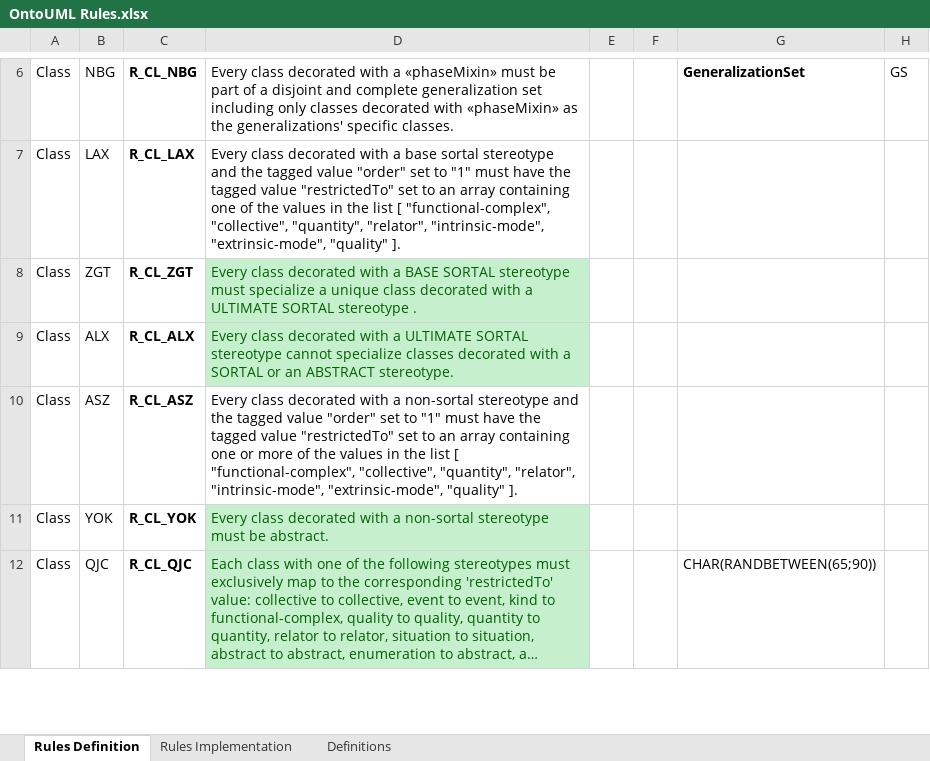
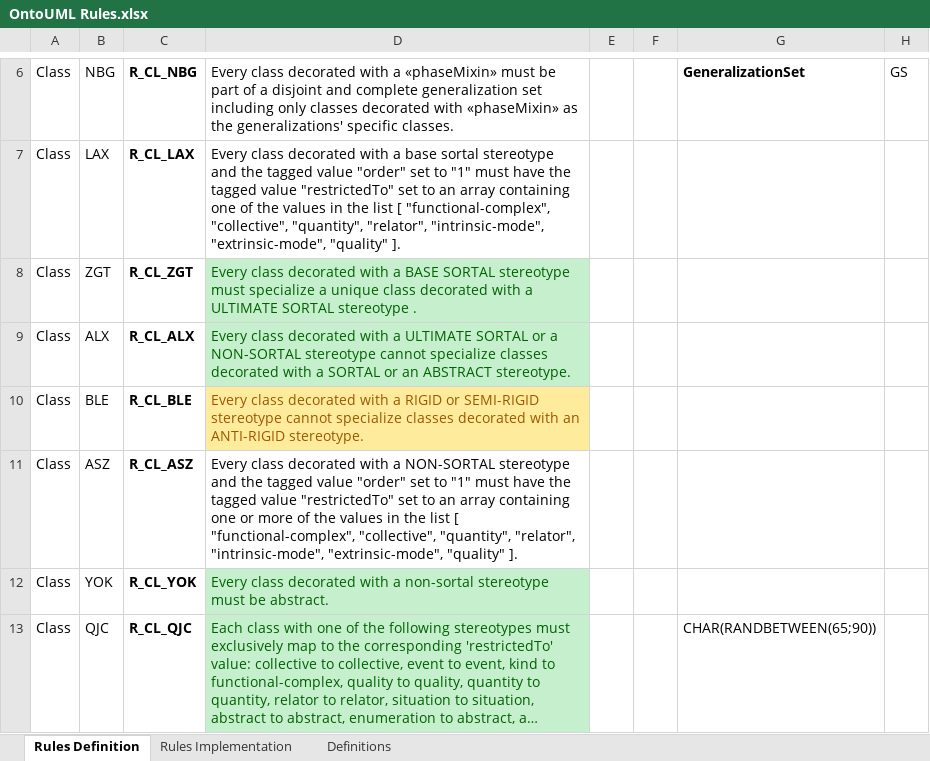
Before and after one commit to OntoUML/ontouml-validator, an Excel workbook: resources/OntoUML Rules.xlsx, sheet Rules Definition, drawn as a sheet; only a part is shown, gaps mark what is left out; long unchanged cells end in …; values as stored, in another font and other column widths than the file's, no borders; conditional formats and table styles not drawn; addresses are those after the commit; the diff names each change by its address in the sheet, - before the commit and + after, or states it on an @@ line.

```diff
--- a/resources/OntoUML Rules.xlsx (sheet Rules Definition)
+++ b/resources/OntoUML Rules.xlsx (sheet Rules Definition)
-D9: …ULTIMATE SORTAL stereotype cannot…
+D9: …ULTIMATE SORTAL or a NON-SORTAL stereotype cannot…
+row 10: Class | BLE | R_CL_BLE | Every class decorated with a RIGID or SEMI-RIGID stereotype cannot specialize classes decorated with an ANTI-RIGID stereotype.
-D11: …with a non-sortal stereotype and…
+D11: …with a NON-SORTAL stereotype and…
```
Also changed, not shown: sheet Rules Implementation, 1 other file.
